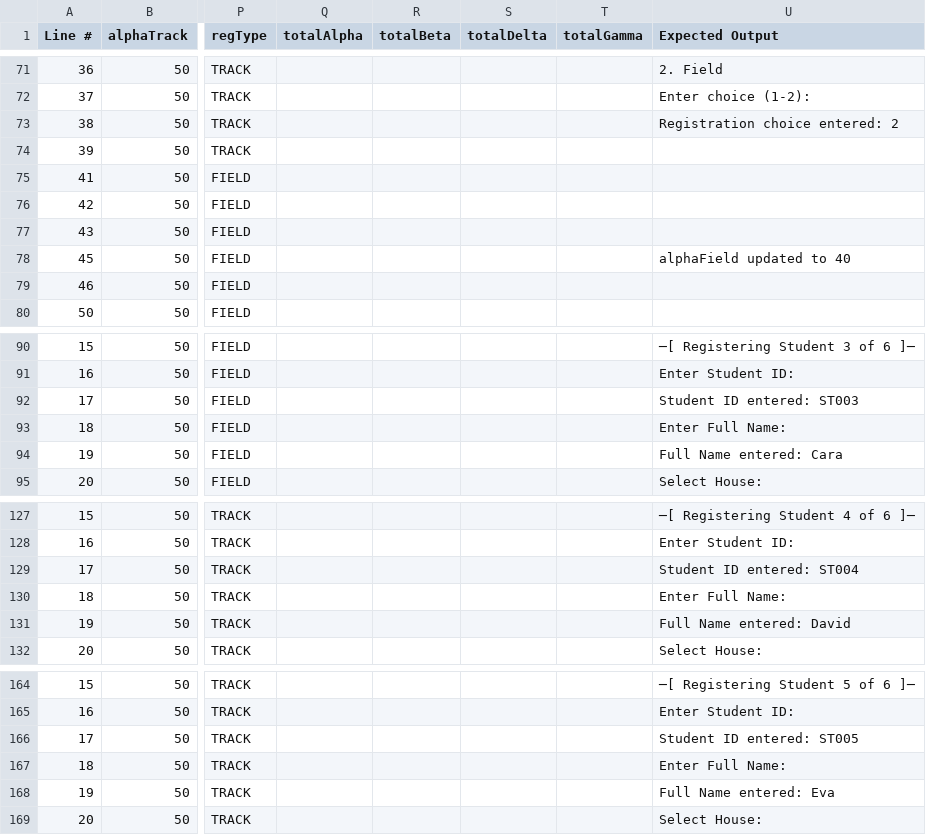
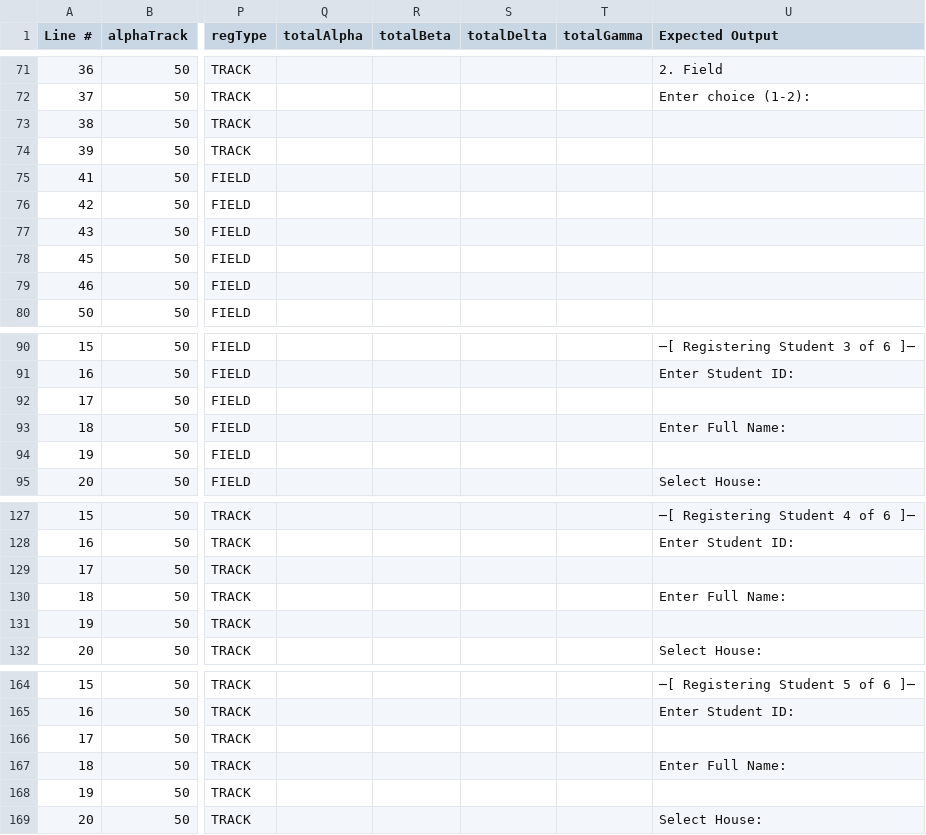
Before and after one commit to SpaceScripter/Pascal-LAB, a CSV file: trace_table_first_6.csv, drawn as a sheet; only a part is shown, gaps mark what is left out; the diff covers the shown part only; the diff names each change by its address in the sheet, - before the commit and + after, or states it on an @@ line.

Commit message:
Remove redundant logging statements from trace table for student registration

```diff
--- a/trace_table_first_6.csv
+++ b/trace_table_first_6.csv
-U73 (Expected Output): Registration choice entered: 2
+U73 (Expected Output): (empty)
-U78 (Expected Output): alphaField updated to 40
+U78 (Expected Output): (empty)
-U92 (Expected Output): Student ID entered: ST003
+U92 (Expected Output): (empty)
-U94 (Expected Output): Full Name entered: Cara
+U94 (Expected Output): (empty)
-U129 (Expected Output): Student ID entered: ST004
+U129 (Expected Output): (empty)
-U131 (Expected Output): Full Name entered: David
+U131 (Expected Output): (empty)
-U166 (Expected Output): Student ID entered: ST005
+U166 (Expected Output): (empty)
-U168 (Expected Output): Full Name entered: Eva
+U168 (Expected Output): (empty)
```
Also changed, not shown: 26 edited cells elsewhere in this file.
